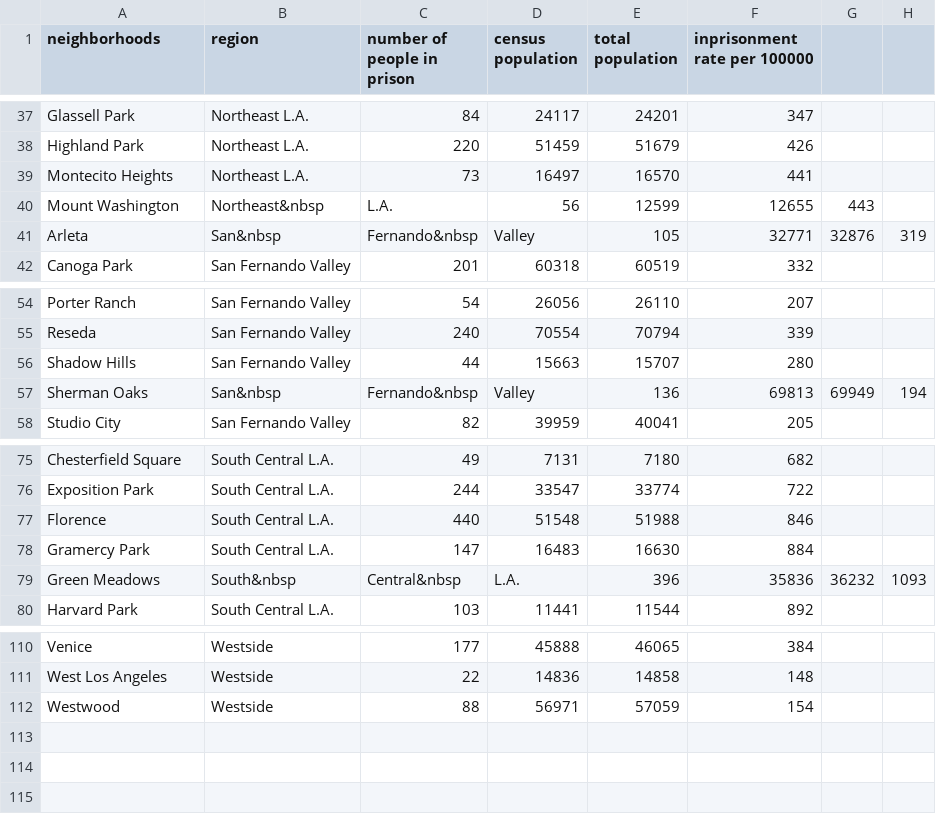
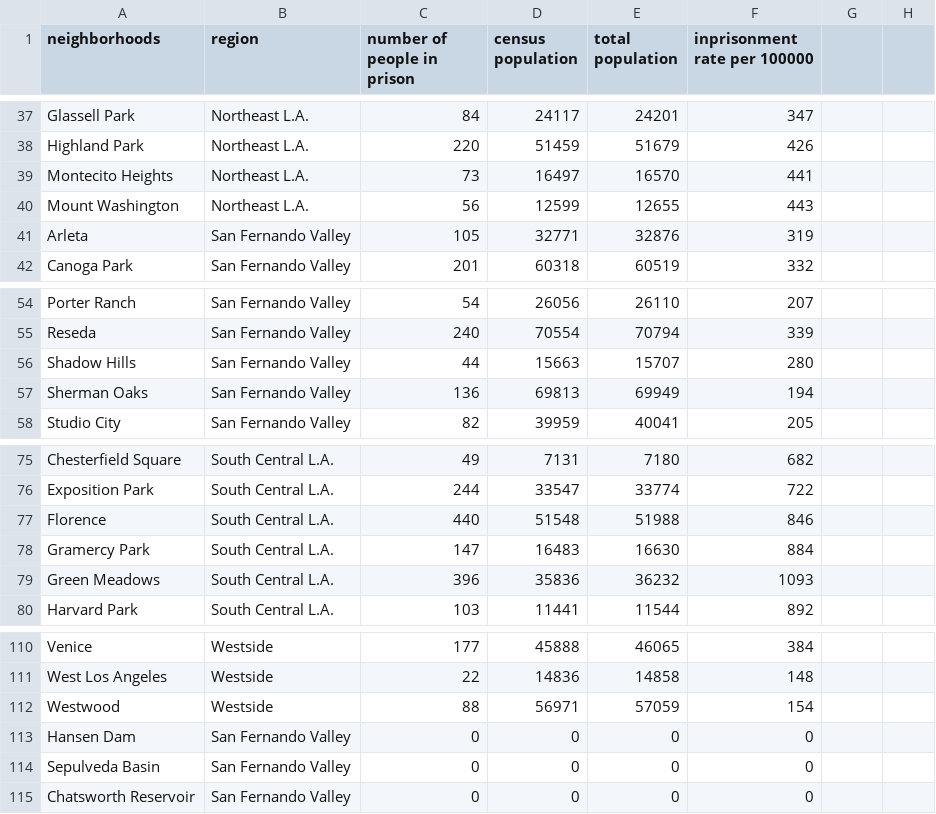
Before and after one commit to kappa243/data_explo, a CSV file: prisonpolicy_census.csv, drawn as a sheet; only a part is shown, gaps mark what is left out.

Commit message:
Add prison and population census

```diff
--- a/prisonpolicy_census.csv
+++ b/prisonpolicy_census.csv
@@ -39,4 +39,4 @@ Highland Park;Northeast L.A.;220;51459;51679;426;
 Montecito Heights;Northeast L.A.;73;16497;16570;441;
-Mount Washington;Northeast&nbsp;L.A.;56;12599;12655;443;
-Arleta;San&nbsp;Fernando&nbsp;Valley;105;32771;32876;319;
+Mount Washington;Northeast L.A.;56;12599;12655;443;
+Arleta;San Fernando Valley;105;32771;32876;319;
 Canoga Park;San Fernando Valley;201;60318;60519;332;
@@ -56,3 +56,3 @@ Reseda;San Fernando Valley;240;70554;70794;339;
 Shadow Hills;San Fernando Valley;44;15663;15707;280;
-Sherman Oaks;San&nbsp;Fernando&nbsp;Valley;136;69813;69949;194;
+Sherman Oaks;San Fernando Valley;136;69813;69949;194;
 Studio City;San Fernando Valley;82;39959;40041;205;
@@ -78,3 +78,3 @@ Florence;South Central L.A.;440;51548;51988;846;
 Gramercy Park;South Central L.A.;147;16483;16630;884;
-Green Meadows;South&nbsp;Central&nbsp;L.A.;396;35836;36232;1093;
+Green Meadows;South Central L.A.;396;35836;36232;1093;
 Harvard Park;South Central L.A.;103;11441;11544;892;
@@ -112 +112,4 @@ West Los Angeles;Westside;22;14836;14858;148;
 Westwood;Westside;88;56971;57059;154;
+Hansen Dam;San Fernando Valley;0;0;0;0;
+Sepulveda Basin;San Fernando Valley;0;0;0;0;
+Chatsworth Reservoir;San Fernando Valley;0;0;0;0;
```
